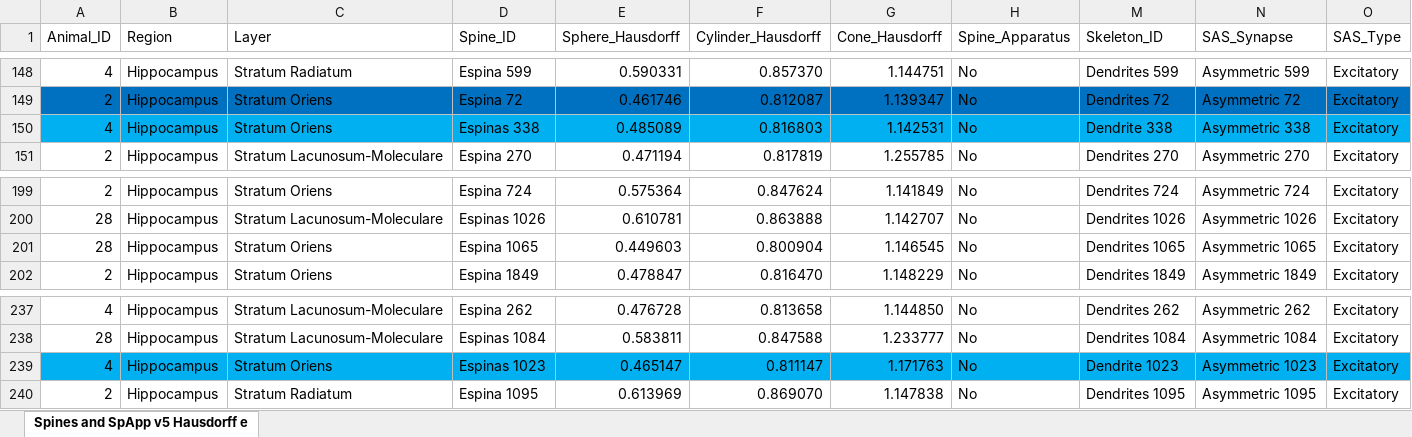
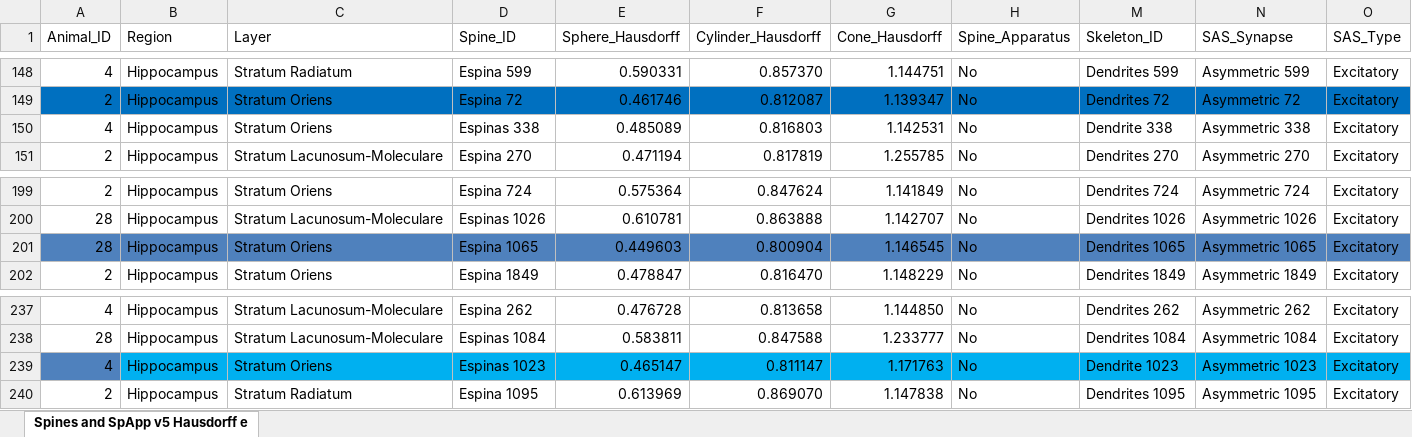
Before and after one commit to bayoneta101/TFG, an Excel workbook: hipocampo-10/Spines and SpApp v5 Hausdorff nonsynaptic etiquetas corr.xlsx, sheet Spines and SpApp v5 Hausdorff e, drawn as a sheet; only a part is shown, gaps mark what is left out; values as stored, in another font and other column widths than the file's, no borders; the diff covers the shown part only; the diff names each change by its address in the sheet, - before the commit and + after, or states it on an @@ line.

```diff
--- a/hipocampo-10/Spines and SpApp v5 Hausdorff nonsynaptic etiquetas corr.xlsx (sheet Spines and SpApp v5 Hausdorff e)
+++ b/hipocampo-10/Spines and SpApp v5 Hausdorff nonsynaptic etiquetas corr.xlsx (sheet Spines and SpApp v5 Hausdorff e)
-A150:H150 fill: #00B0F0
+A150:H150 fill: none
-M150:O150 fill: #00B0F0
+M150:O150 fill: none
-A201:H201 fill: none
+A201:H201 fill: #4F81BD
-M201:O201 fill: none
+M201:O201 fill: #4F81BD
-A239 fill: #00B0F0
+A239 fill: #4F81BD
```
Also changed, not shown: cell formats elsewhere in this sheet, 9 other files.
